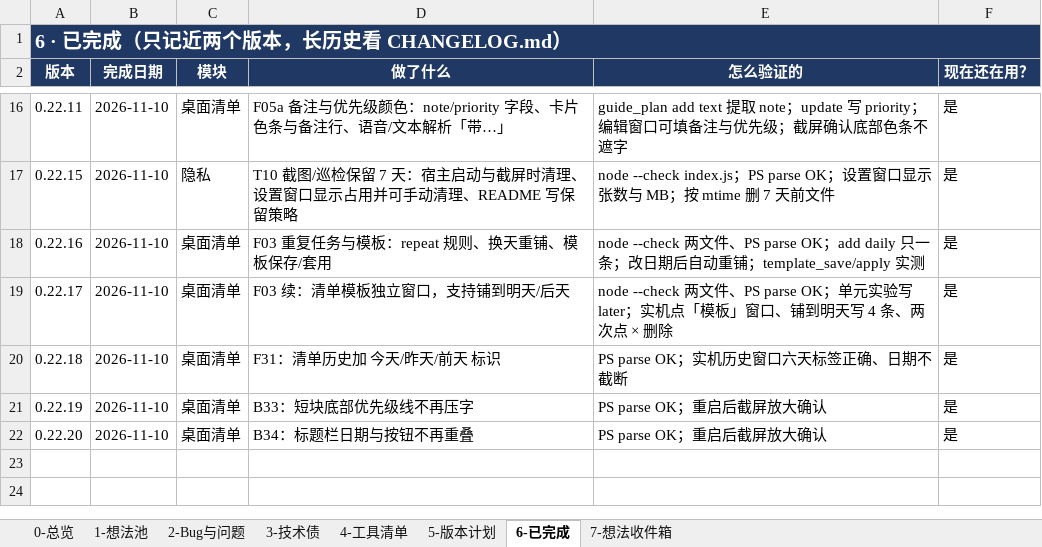
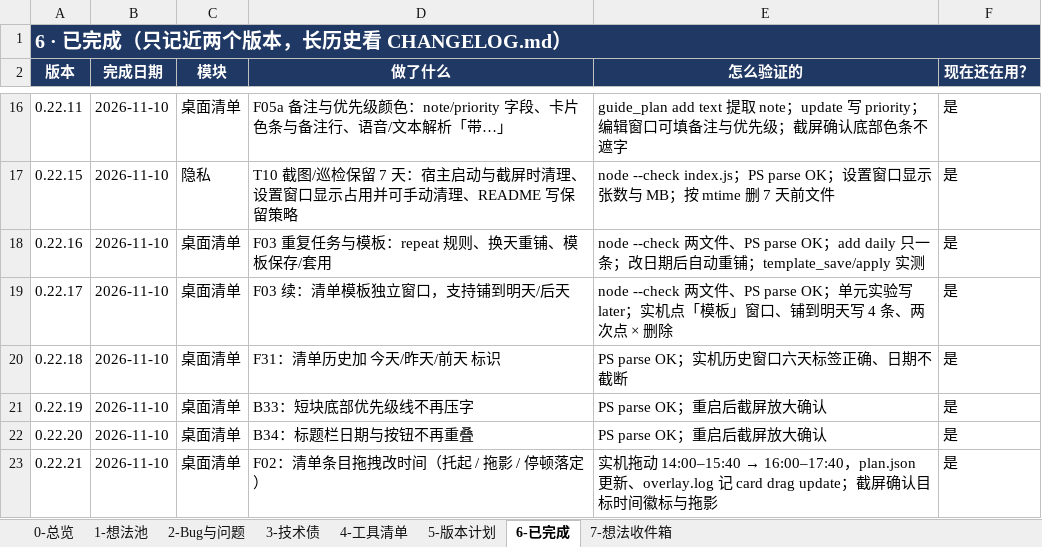
Before and after one commit to fahsq72lan/dsh-guide-tutor, an Excel workbook: planning/打磨计划-2026-11.xlsx, sheet 6-已完成, drawn as a sheet; only a part is shown, gaps mark what is left out; values as stored, in another font and other column widths than the file's, no borders; table styles not drawn; the diff names each change by its address in the sheet, - before the commit and + after, or states it on an @@ line.

Commit message:
feat(plan): 清单条目拖拽改时间（F02）

```diff
--- a/planning/打磨计划-2026-11.xlsx (sheet 6-已完成)
+++ b/planning/打磨计划-2026-11.xlsx (sheet 6-已完成)
+row 23: 0.22.21 | 2026-11-10 | 桌面清单 | F02：清单条目拖拽改时间（托起 / 拖影 / 停顿落定） | 实机拖动 14:00–15:40 → 16:00–17:40，plan.json 更新、overlay.log 记 card drag update；截屏确认目标时间徽标与拖影 | 是
```
Also changed, not shown: sheet 1-想法池, 打磨计划-2026-11.xlsx, 3 other files.
